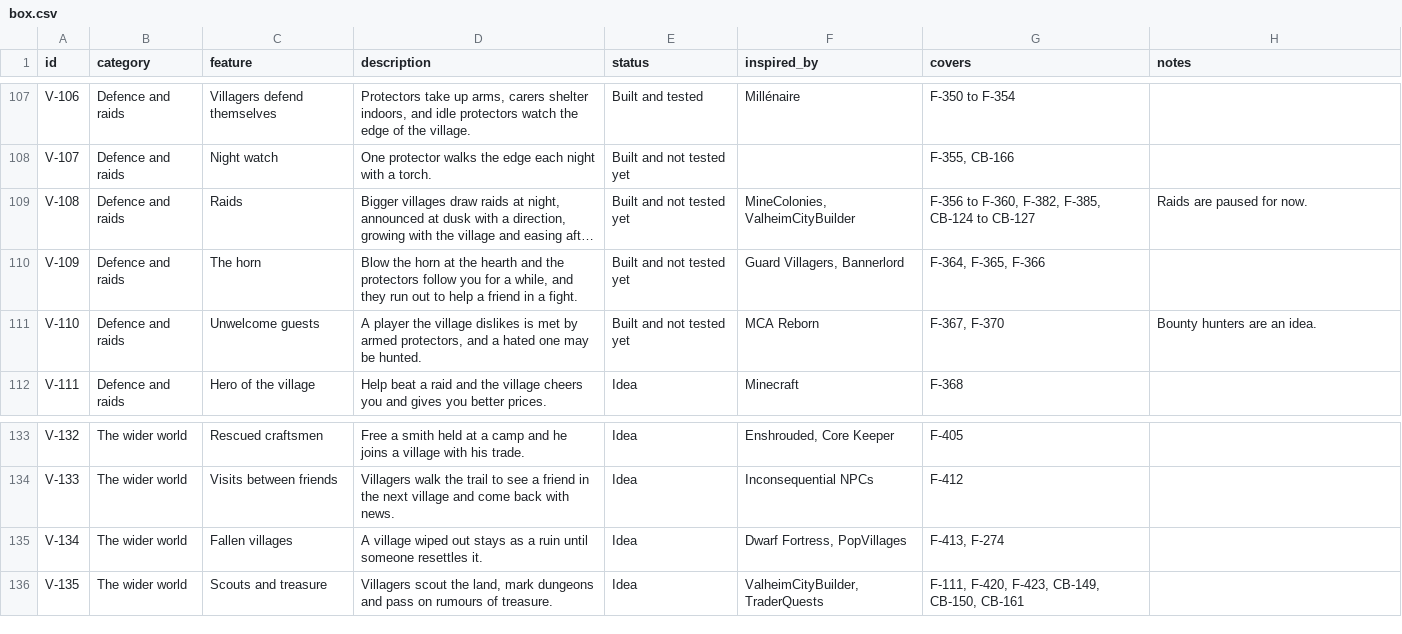
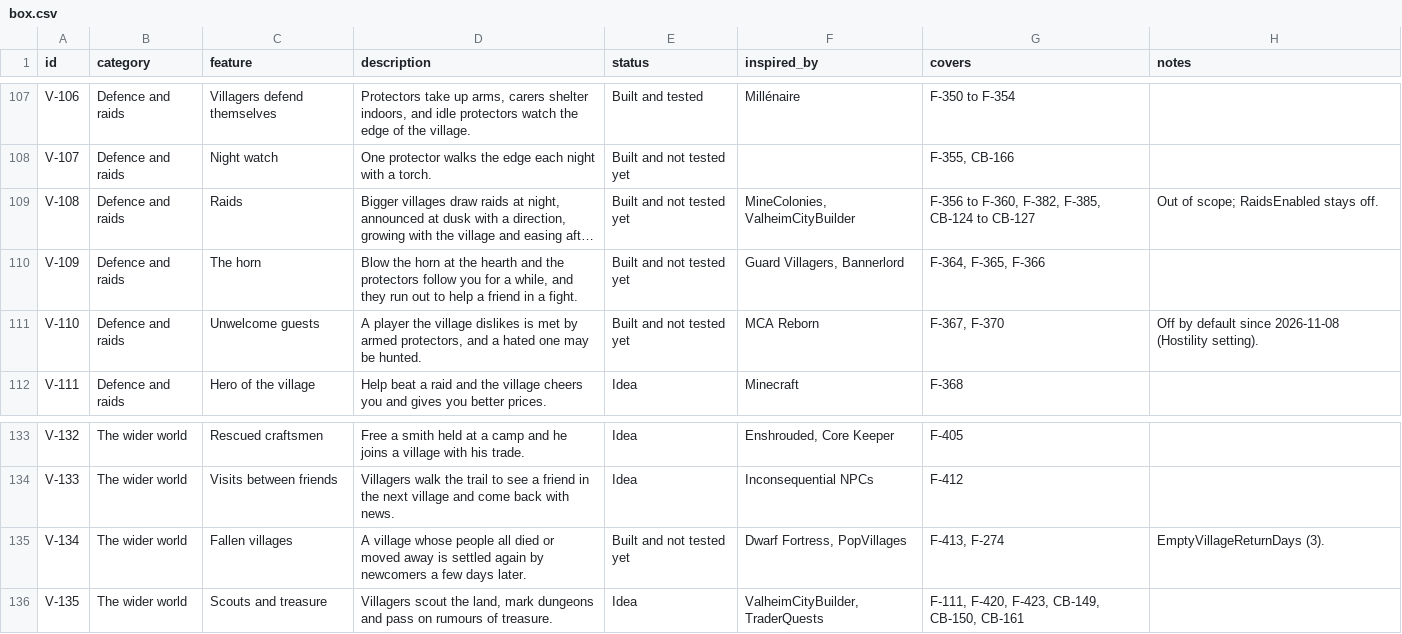
Before and after one commit to bazilisx/villheim, a CSV file: docs/features/box.csv, drawn as a sheet; only a part is shown, gaps mark what is left out; long unchanged cells end in …; the diff names each change by its address in the sheet, - before the commit and + after, or states it on an @@ line.

Commit message:
Villages are a place of rest: hostility off by default, empty villages are settled again

```diff
--- a/docs/features/box.csv
+++ b/docs/features/box.csv
-H109 (notes): Raids are paused for now.
+H109 (notes): Out of scope; RaidsEnabled stays off.
-H111 (notes): Bounty hunters are an idea.
+H111 (notes): Off by default since 2026-11-08 (Hostility setting).
-D135 (description): A village wiped out stays as a ruin until someone resettles it.
+D135 (description): A village whose people all died or moved away is settled again by newcomers a few days later.
-E135 (status): Idea
+E135 (status): Built and not tested yet
-H135 (notes): (empty)
+H135 (notes): EmptyVillageReturnDays (3).
```
Also changed, not shown: 6 other files.
